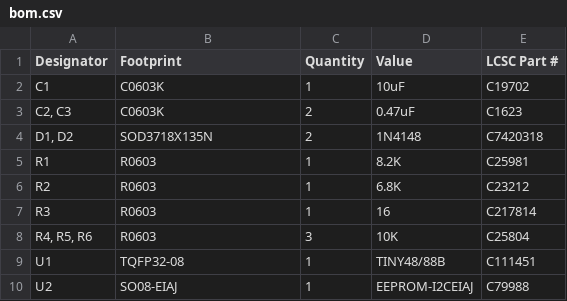
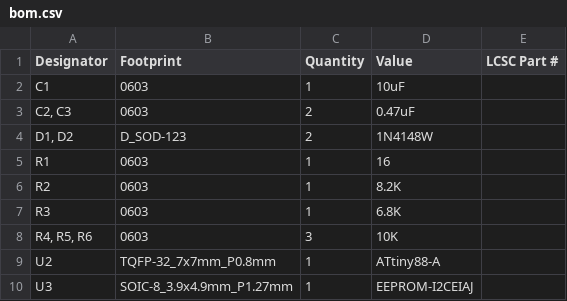
Before and after one commit to Sternenlabor/Blinkenstar, a CSV file: hardware/Blinkenstar/production/bom.csv, drawn as a sheet.

```diff
--- a/hardware/Blinkenstar/production/bom.csv
+++ b/hardware/Blinkenstar/production/bom.csv
@@ -1,10 +1,10 @@
 Designator,Footprint,Quantity,Value,LCSC Part #
-C1,C0603K,1,10uF,C19702
-"C2, C3",C0603K,2,0.47uF,C1623
-"D1, D2",SOD3718X135N,2,1N4148,C7420318
-R1,R0603,1,8.2K,C25981
-R2,R0603,1,6.8K,C23212
-R3,R0603,1,16,C217814
-"R4, R5, R6",R0603,3,10K,C25804
-U1,TQFP32-08,1,TINY48/88B,C111451
-U2,SO08-EIAJ,1,EEPROM-I2CEIAJ,C79988
+C1,0603,1,10uF,
+"C2, C3",0603,2,0.47uF,
+"D1, D2",D_SOD-123,2,1N4148W,
+R1,0603,1,16,
+R2,0603,1,8.2K,
+R3,0603,1,6.8K,
+"R4, R5, R6",0603,3,10K,
+U2,TQFP-32_7x7mm_P0.8mm,1,ATtiny88-A,
+U3,SOIC-8_3.9x4.9mm_P1.27mm,1,EEPROM-I2CEIAJ,
```
Also changed, not shown: hardware/Blinkenstar/production/positions.csv, 17 other files.
